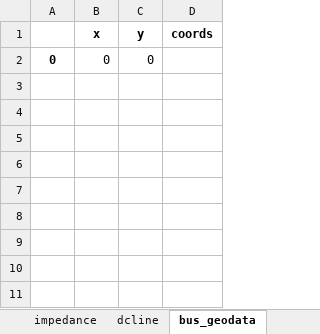
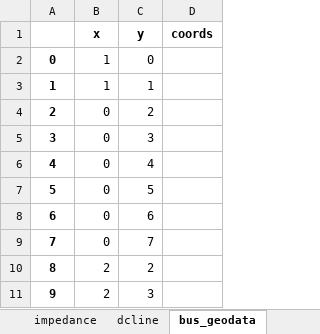
Before and after one commit to jiahechu/propens-pandapower, an Excel workbook: example/kerber_landnetz_fl2/topology.xlsx, sheet bus_geodata, drawn as a sheet; values as stored, in another font and other column widths than the file's, no borders; the diff names each change by its address in the sheet, - before the commit and + after, or states it on an @@ line.

```diff
--- a/example/kerber_landnetz_fl2/topology.xlsx (sheet bus_geodata)
+++ b/example/kerber_landnetz_fl2/topology.xlsx (sheet bus_geodata)
-B2 (x): 0
+B2 (x): 1
+row 3: 1 | 1 | 1
+row 4: 2 | 0 | 2
+row 5: 3 | 0 | 3
+row 6: 4 | 0 | 4
+row 7: 5 | 0 | 5
+row 8: 6 | 0 | 6
+row 9: 7 | 0 | 7
+row 10: 8 | 2 | 2
+row 11: 9 | 2 | 3
```
Also changed, not shown: example/kerber_landnetz_fl2/scenarios/pv.xlsx, example/kerber_landnetz_fl2/scenarios/pv_storage.xlsx, 29 other files.
